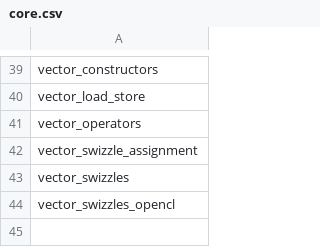
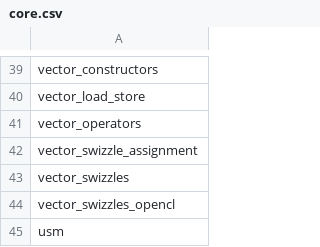
Before and after one commit to KhronosGroup/SYCL-CTS, a CSV file: conformance_filters/core.csv, drawn as a sheet; only a part is shown, gaps mark what is left out; the diff names each change by its address in the sheet, - before the commit and + after, or states it on an @@ line.

Commit message:
Add USM tests category to core.csv file

```diff
--- a/conformance_filters/core.csv
+++ b/conformance_filters/core.csv
+row 45: usm
```
